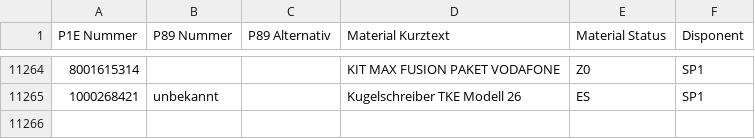
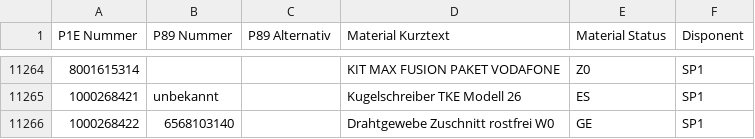
Before and after one commit to Waly1981/ETK_mini, a CSV file: Datenbank.csv, drawn as a sheet; only a part is shown, gaps mark what is left out; the diff names each change by its address in the sheet, - before the commit and + after, or states it on an @@ line.

Commit message:
20.05.2026 - 08:22:44 Uhr

```diff
--- a/Datenbank.csv
+++ b/Datenbank.csv
+row 11266: 1000268422 | 6568103140 |  | Drahtgewebe Zuschnitt rostfrei W0 | GE | SP1
```
